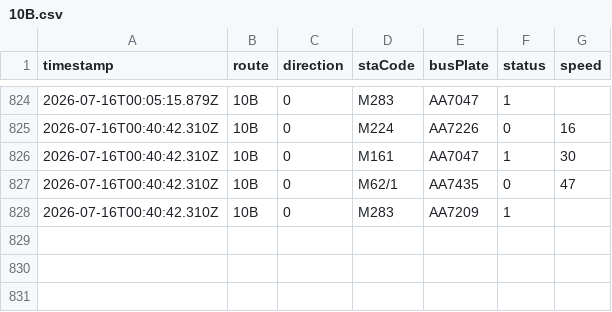
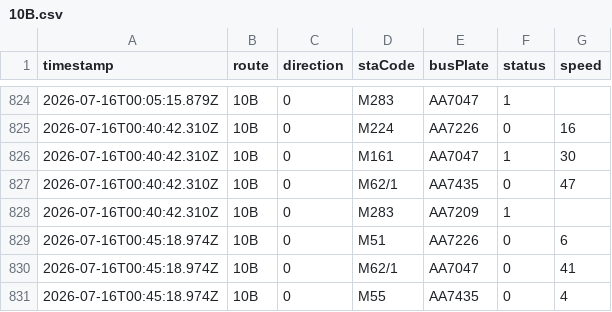
Before and after one commit to ChiHin-Lio/macau-gtfs-data, a CSV file: raw_logs/10B.csv, drawn as a sheet; only a part is shown, gaps mark what is left out.

Commit message:
scraper: update 10B.csv via Cloudflare Worker

```diff
--- a/raw_logs/10B.csv
+++ b/raw_logs/10B.csv
@@ -828 +828,4 @@ timestamp,route,direction,staCode,busPlate,status,speed
 2026-07-16T00:40:42.310Z,10B,0,M283,AA7209,1,
+2026-07-16T00:45:18.974Z,10B,0,M51,AA7226,0,6
+2026-07-16T00:45:18.974Z,10B,0,M62/1,AA7047,0,41
+2026-07-16T00:45:18.974Z,10B,0,M55,AA7435,0,4
```
